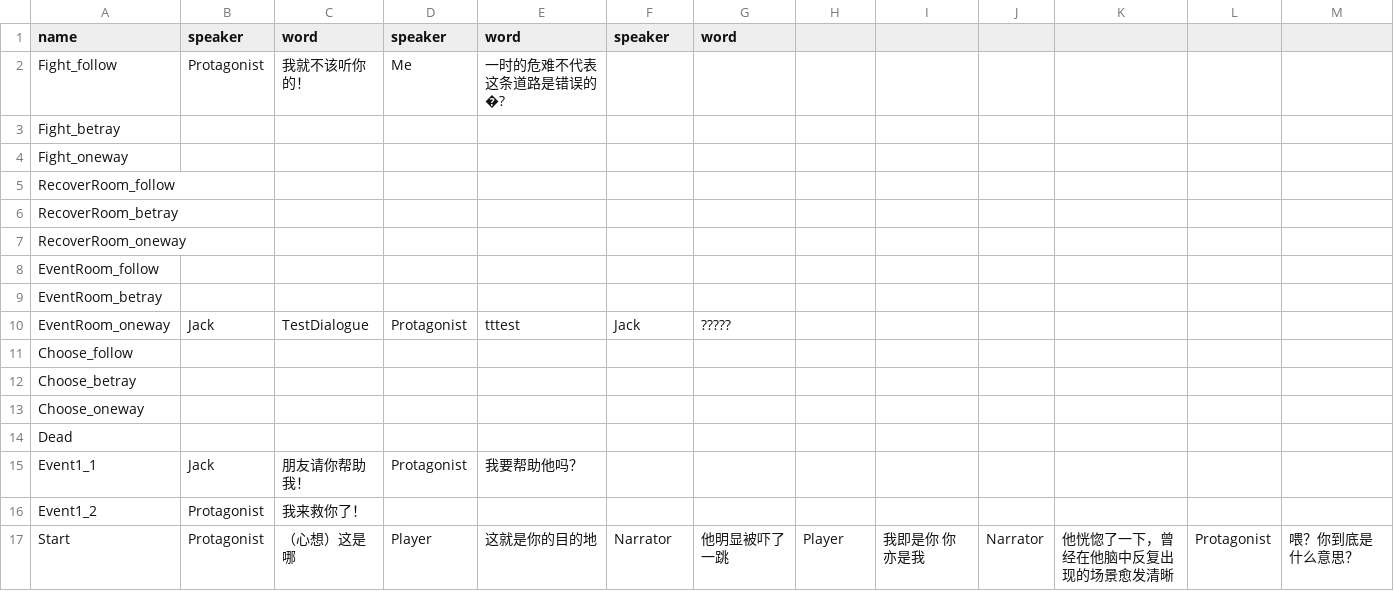
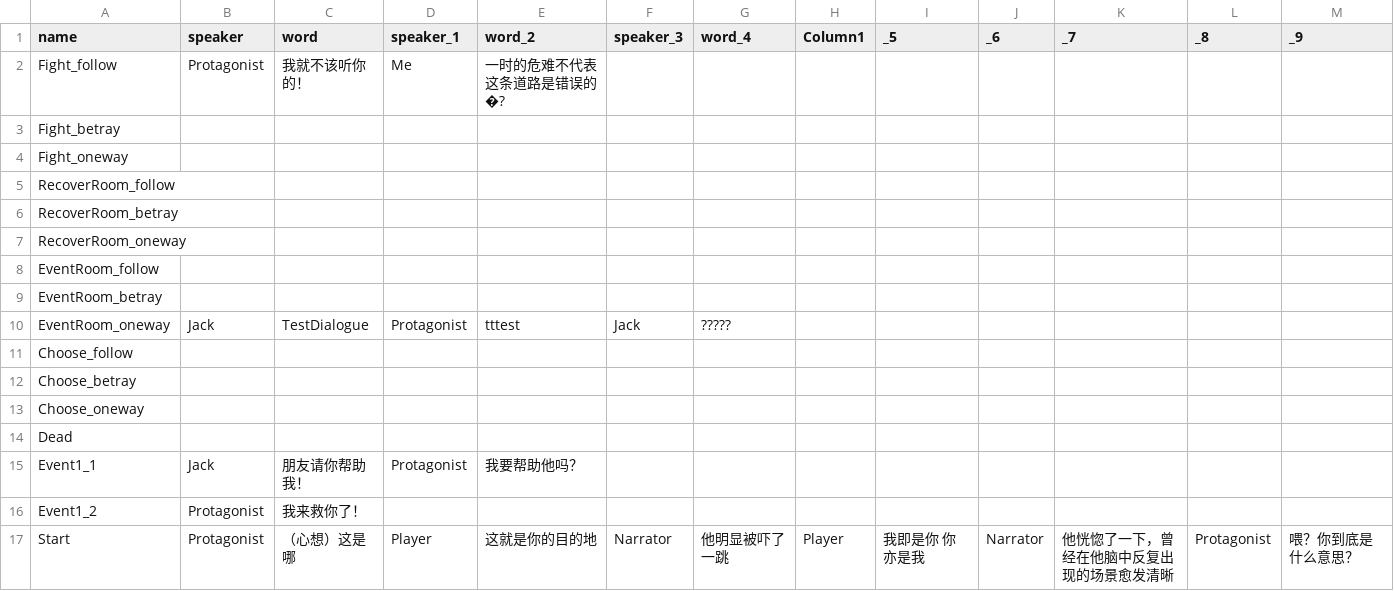
Before and after one commit to Giro6Time/ProjectLetter, a CSV file: Assets/Scripts/Dialogue/Dialogue_Lib.CSV, drawn as a sheet; the diff names each change by its address in the sheet, - before the commit and + after, or states it on an @@ line.

```diff
--- a/Assets/Scripts/Dialogue/Dialogue_Lib.CSV
+++ b/Assets/Scripts/Dialogue/Dialogue_Lib.CSV
-D1: speaker
+D1: speaker_1
-E1: word
+E1: word_2
-F1: speaker
+F1: speaker_3
-G1: word
+G1: word_4
-H1: (empty)
+H1: Column1
-I1: (empty)
+I1: _5
-J1: (empty)
+J1: _6
-K1: (empty)
+K1: _7
-L1: (empty)
+L1: _8
-M1: (empty)
+M1: _9
```
Also changed, not shown: 3 other files.
